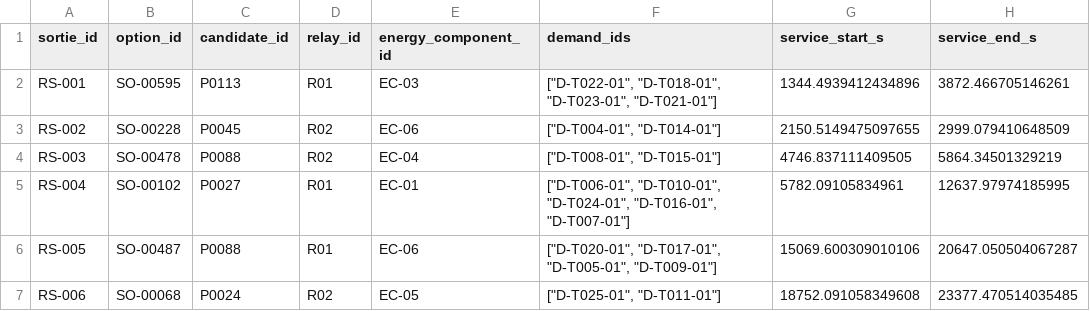
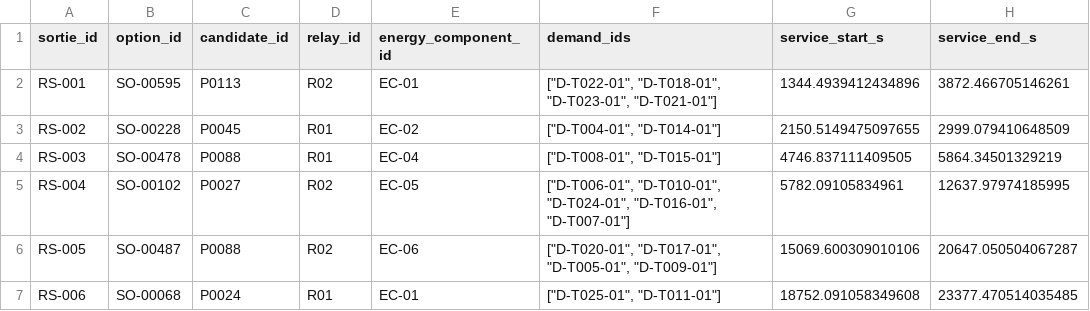
Before and after one commit to Cononln/cszd, a CSV file: implementation/q3/reproducibility/clean_results/q3_c2_energy_component_timeline.csv, drawn as a sheet; only a part is shown; the diff names each change by its address in the sheet, - before the commit and + after, or states it on an @@ line.

```diff
--- a/implementation/q3/reproducibility/clean_results/q3_c2_energy_component_timeline.csv
+++ b/implementation/q3/reproducibility/clean_results/q3_c2_energy_component_timeline.csv
-D2 (relay_id): R01
+D2 (relay_id): R02
-E2 (energy_component_id): EC-03
+E2 (energy_component_id): EC-01
-D3:D4 (relay_id): R02
+D3:D4 (relay_id): R01
-E3 (energy_component_id): EC-06
+E3 (energy_component_id): EC-02
-D5:D6 (relay_id): R01
+D5:D6 (relay_id): R02
-E5 (energy_component_id): EC-01
+E5 (energy_component_id): EC-05
-D7 (relay_id): R02
+D7 (relay_id): R01
-E7 (energy_component_id): EC-05
+E7 (energy_component_id): EC-01
```
Also changed, not shown: implementation/q3/reproducibility/clean_results/q3_c2_candidate_log.csv, implementation/q3/reproducibility/clean_results/q3_c2_relay_services.csv, 34 other files.
